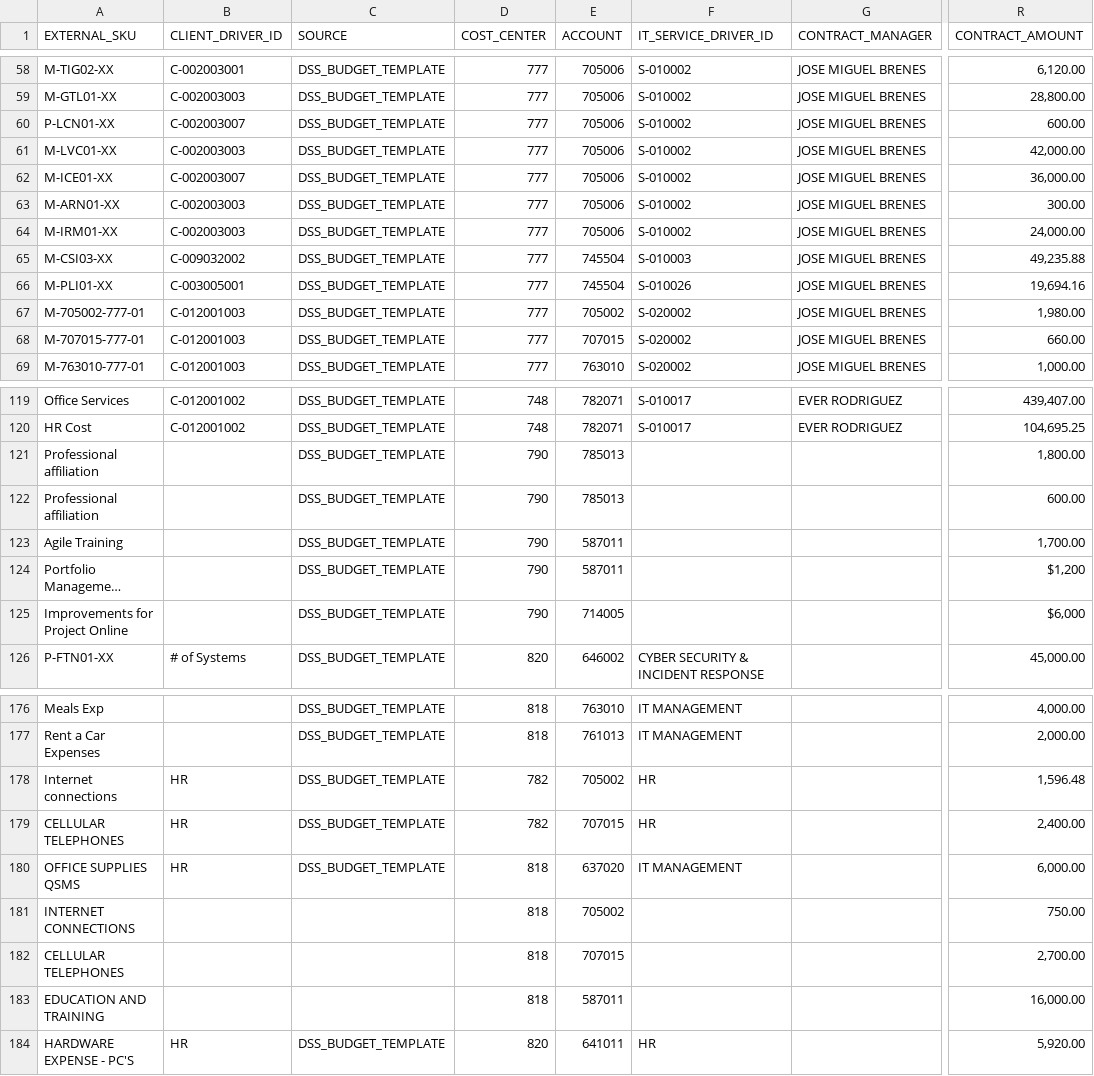
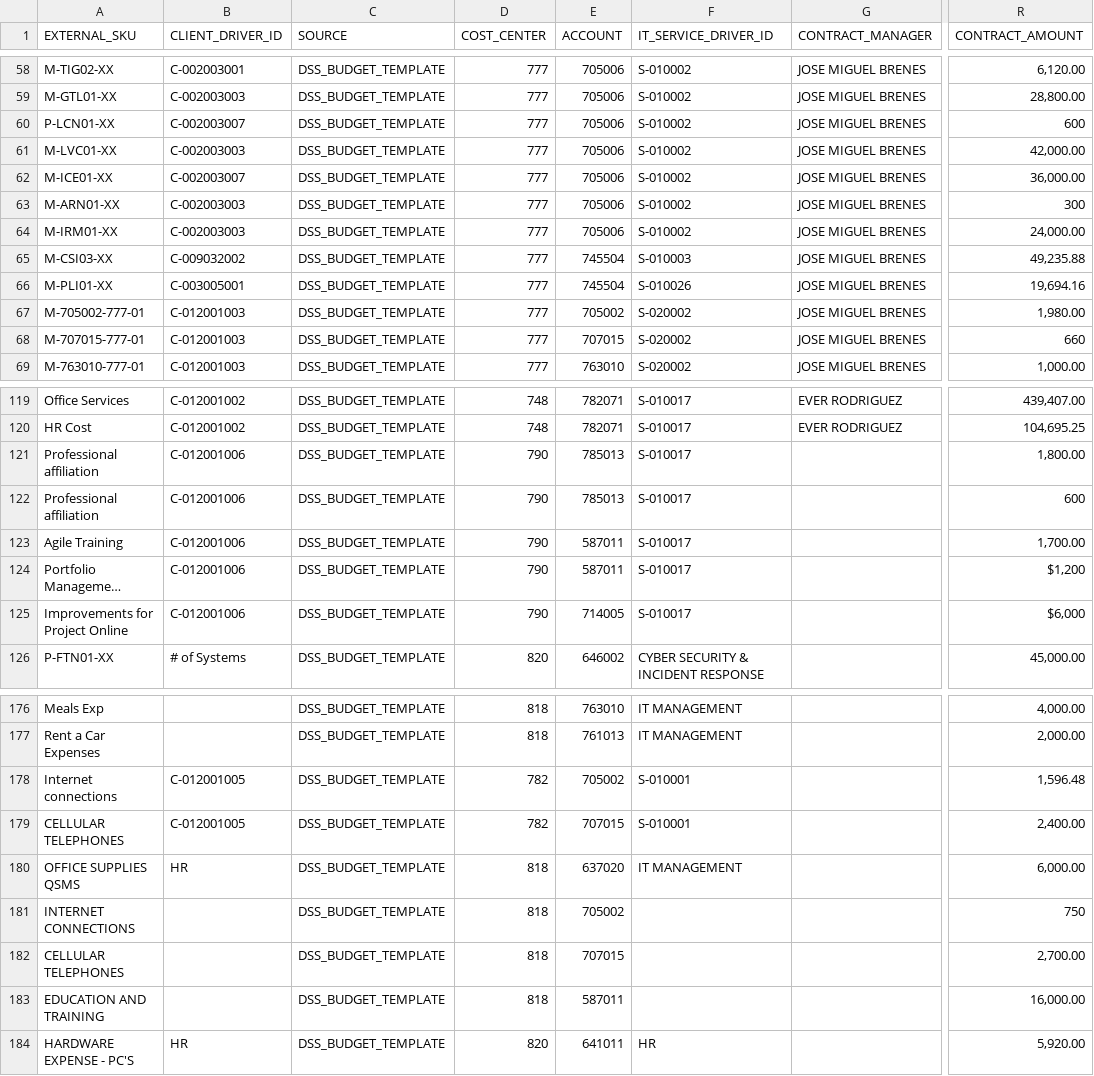
Before and after one commit to jchavesmartinez/dole_prueba, a CSV file: Prueba concepto - MasterDB Contracts.csv, drawn as a sheet; only a part is shown, gaps mark what is left out; long unchanged cells end in …; the diff covers the shown part only; the diff names each change by its address in the sheet, - before the commit and + after, or states it on an @@ line.

```diff
--- a/Prueba concepto - MasterDB Contracts.csv
+++ b/Prueba concepto - MasterDB Contracts.csv
-R60 (CONTRACT_AMOUNT): 600.00
+R60 (CONTRACT_AMOUNT): 600
-R63 (CONTRACT_AMOUNT): 300.00
+R63 (CONTRACT_AMOUNT): 300
-R68 (CONTRACT_AMOUNT): 660.00
+R68 (CONTRACT_AMOUNT): 660
-B121:B125 (CLIENT_DRIVER_ID): (empty)
+B121:B125 (CLIENT_DRIVER_ID): C-012001006
-F121:F125 (IT_SERVICE_DRIVER_ID): (empty)
+F121:F125 (IT_SERVICE_DRIVER_ID): S-010017
-R122 (CONTRACT_AMOUNT): 600.00
+R122 (CONTRACT_AMOUNT): 600
-B178:B179 (CLIENT_DRIVER_ID): HR
+B178:B179 (CLIENT_DRIVER_ID): C-012001005
-F178:F179 (IT_SERVICE_DRIVER_ID): HR
+F178:F179 (IT_SERVICE_DRIVER_ID): S-010001
-C181:C183 (SOURCE): (empty)
+C181:C183 (SOURCE): DSS_BUDGET_TEMPLATE
-R181 (CONTRACT_AMOUNT): 750.00
+R181 (CONTRACT_AMOUNT): 750
```
Also changed, not shown: 52 edited cells elsewhere in this file, CDrivers.csv.
